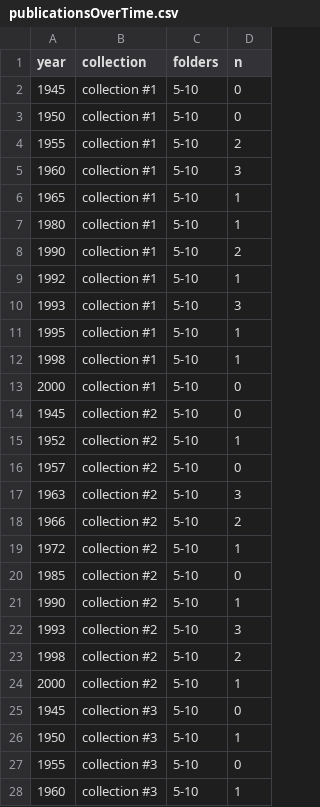
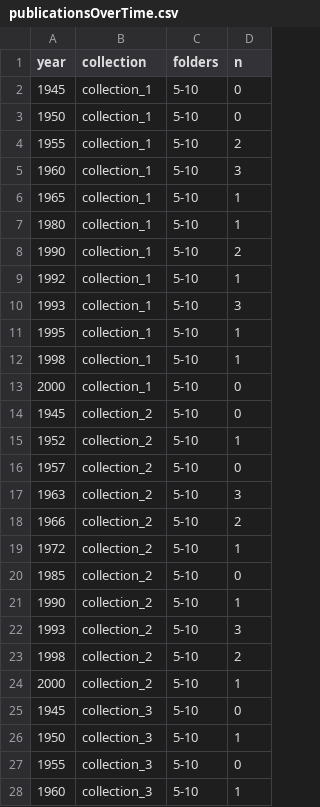
Before and after one commit to rob3rtroessler/hlb-project, a CSV file: static/data/publicationsOverTime.csv, drawn as a sheet; only a part is shown; the diff covers the shown part only.

```diff
--- a/static/data/publicationsOverTime.csv
+++ b/static/data/publicationsOverTime.csv
@@ -1,28 +1,28 @@
 year,collection,folders,n
-1945, collection #1, 5-10, 0
-1950, collection #1, 5-10, 0
-1955, collection #1, 5-10, 2
-1960, collection #1, 5-10, 3
-1965, collection #1, 5-10, 1
-1980, collection #1, 5-10, 1
-1990, collection #1, 5-10, 2
-1992, collection #1, 5-10, 1
-1993, collection #1, 5-10, 3
-1995, collection #1, 5-10, 1
-1998, collection #1, 5-10, 1
-2000, collection #1, 5-10, 0
-1945, collection #2, 5-10, 0
-1952, collection #2, 5-10, 1
-1957, collection #2, 5-10, 0
-1963, collection #2, 5-10, 3
-1966, collection #2, 5-10, 2
-1972, collection #2, 5-10, 1
-1985, collection #2, 5-10, 0
-1990, collection #2, 5-10, 1
-1993, collection #2, 5-10, 3
-1998, collection #2, 5-10, 2
-2000, collection #2, 5-10, 1
-1945, collection #3, 5-10, 0
-1950, collection #3, 5-10, 1
-1955, collection #3, 5-10, 0
-1960, collection #3, 5-10, 1
+1945,collection_1, 5-10,0
+1950,collection_1, 5-10,0
+1955,collection_1, 5-10,2
+1960,collection_1, 5-10,3
+1965,collection_1, 5-10,1
+1980,collection_1, 5-10,1
+1990,collection_1, 5-10,2
+1992,collection_1, 5-10,1
+1993,collection_1, 5-10,3
+1995,collection_1, 5-10,1
+1998,collection_1, 5-10,1
+2000,collection_1, 5-10,0
+1945,collection_2, 5-10,0
+1952,collection_2, 5-10,1
+1957,collection_2, 5-10,0
+1963,collection_2, 5-10,3
+1966,collection_2, 5-10,2
+1972,collection_2, 5-10,1
+1985,collection_2, 5-10,0
+1990,collection_2, 5-10,1
+1993,collection_2, 5-10,3
+1998,collection_2, 5-10,2
+2000,collection_2, 5-10,1
+1945,collection_3, 5-10,0
+1950,collection_3, 5-10,1
+1955,collection_3, 5-10,0
+1960,collection_3, 5-10,1
```
Also changed, not shown: 13 added rows and 8 edited cells elsewhere in this file, static/data/collections.csv, 8 other files.
